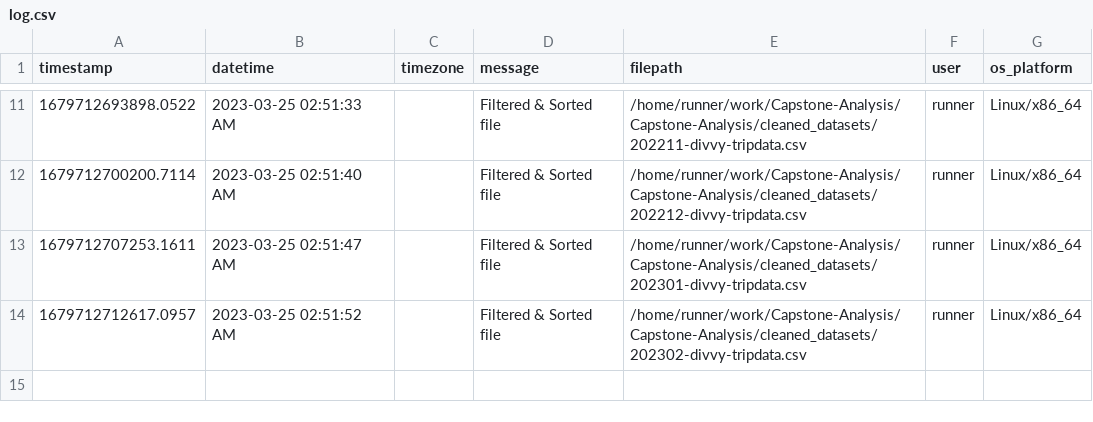
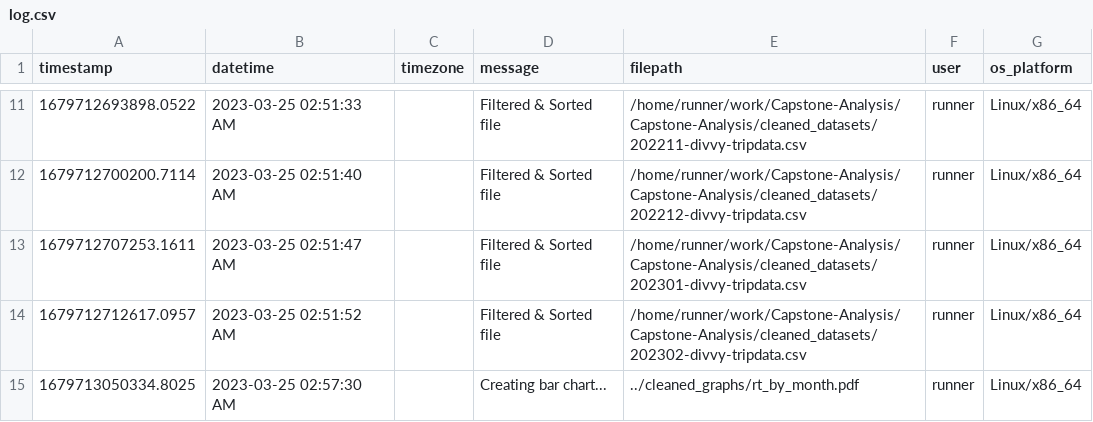
Before and after one commit to armonbc/Capstone-Analysis, a CSV file: Logs/log.csv, drawn as a sheet; only a part is shown, gaps mark what is left out.

Commit message:
Add bar chart

```diff
--- a/Logs/log.csv
+++ b/Logs/log.csv
@@ -14 +14,2 @@ timestamp,datetime,timezone,message,filepath,user,os_platform
 1679712712617.0957,2023-03-25 02:51:52 AM,,Filtered & Sorted file,/home/runner/work/Capstone-Analysis/Capstone-Analysis/cleaned_datasets/202302-divvy-tripdata.csv,runner,Linux/x86_64
+1679713050334.8025,2023-03-25 02:57:30 AM,,Creating bar chart...,../cleaned_graphs/rt_by_month.pdf,runner,Linux/x86_64
```
Also changed, not shown: 1 other file.
